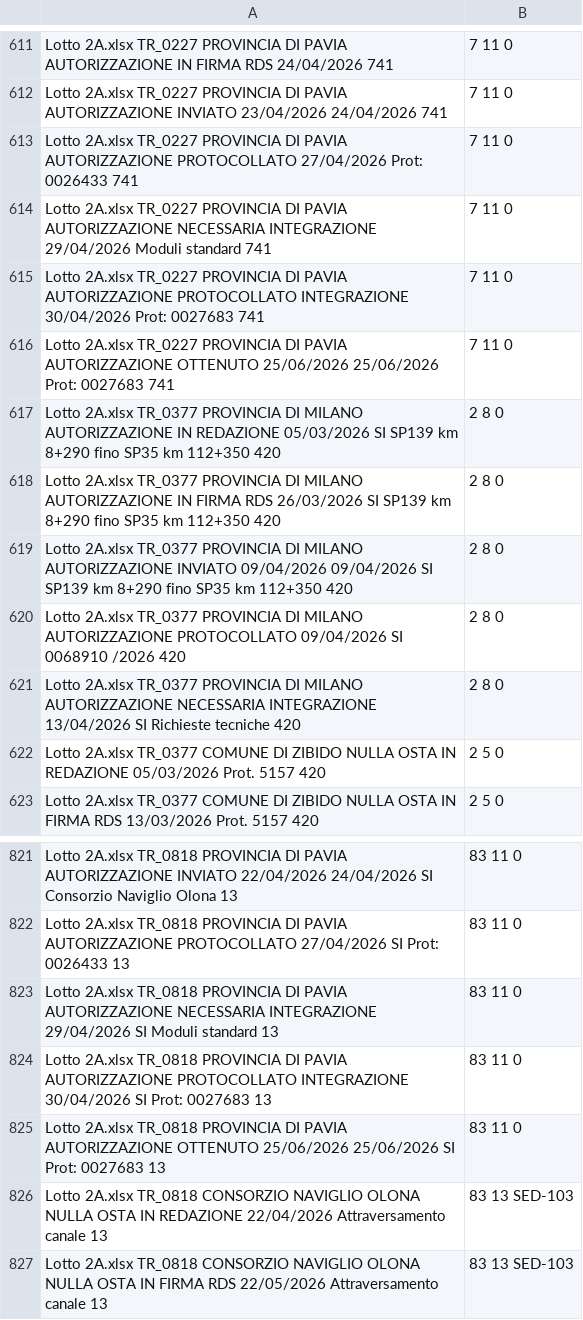
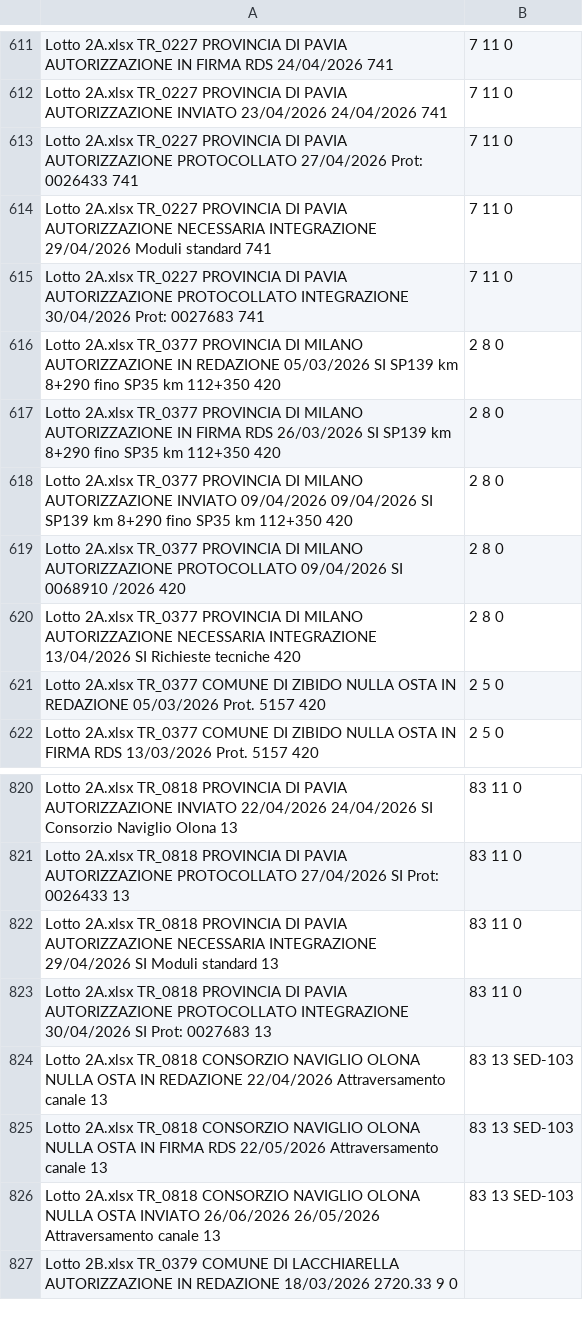
Before and after one commit to ENRI-RDS/dashboard, a CSV file: Master.csv, drawn as a sheet; only a part is shown, gaps mark what is left out; the shorter side is filled out with more unchanged rows.

Commit message:
Auto-update Master.csv via approvazione admin [skip ci]

```diff
--- a/Master.csv
+++ b/Master.csv
@@ -615,3 +615,2 @@ Lotto 2A.xlsx	TR_0227	PROVINCIA DI PAVIA	AUTORIZZAZIONE	NECESSARIA INTEGRAZIONE
 Lotto 2A.xlsx	TR_0227	PROVINCIA DI PAVIA	AUTORIZZAZIONE	PROTOCOLLATO INTEGRAZIONE		30/04/2026						Prot: 0027683	741,7	11	0																																																
-Lotto 2A.xlsx	TR_0227	PROVINCIA DI PAVIA	AUTORIZZAZIONE	OTTENUTO		25/06/2026	25/06/2026					Prot: 0027683	741,7	11	0																																																
 Lotto 2A.xlsx	TR_0377	PROVINCIA DI MILANO	AUTORIZZAZIONE	IN REDAZIONE		05/03/2026		SI				SP139 km 8+290 fino SP35 km 112+350	420,2	8	0																																																
@@ -824,3 +823,2 @@ Lotto 2A.xlsx	TR_0818	PROVINCIA DI PAVIA	AUTORIZZAZIONE	NECESSARIA INTEGRAZIONE
 Lotto 2A.xlsx	TR_0818	PROVINCIA DI PAVIA	AUTORIZZAZIONE	PROTOCOLLATO INTEGRAZIONE		30/04/2026		SI				Prot: 0027683	13,83	11	0																																																
-Lotto 2A.xlsx	TR_0818	PROVINCIA DI PAVIA	AUTORIZZAZIONE	OTTENUTO		25/06/2026	25/06/2026	SI				Prot: 0027683	13,83	11	0																																																
 Lotto 2A.xlsx	TR_0818	CONSORZIO NAVIGLIO OLONA	NULLA OSTA	IN REDAZIONE		22/04/2026						Attraversamento canale	13,83	13	SED-103																																																
```
